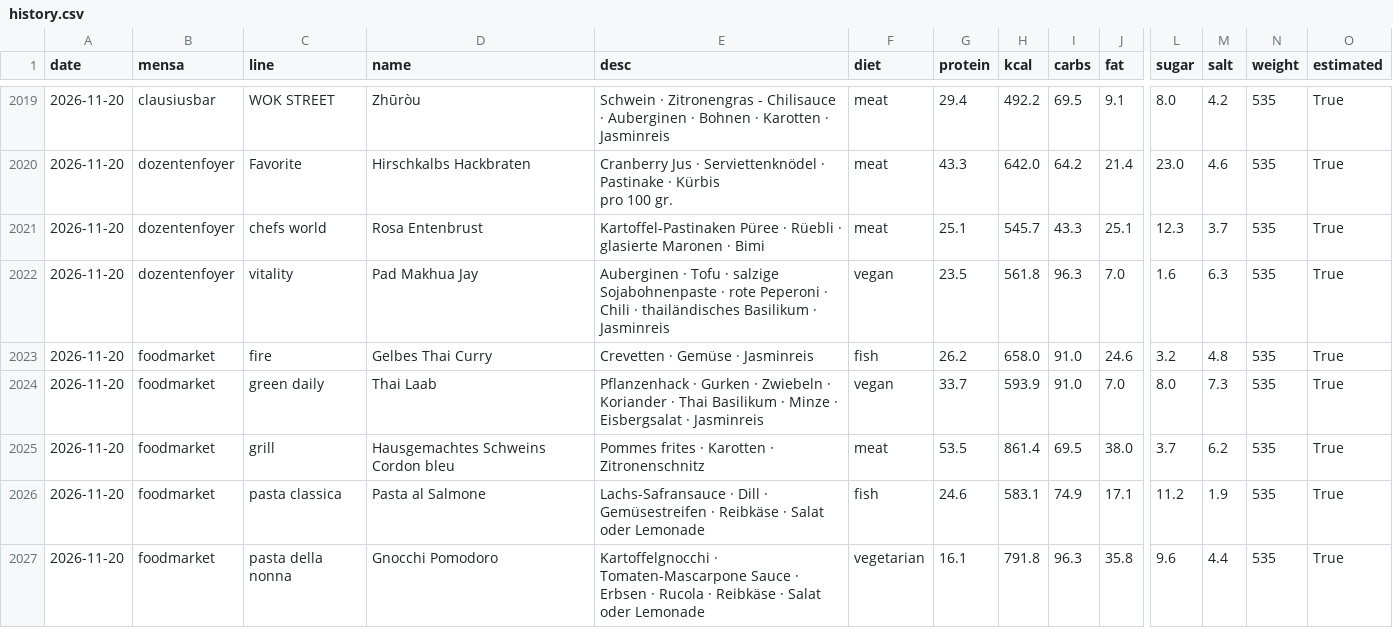
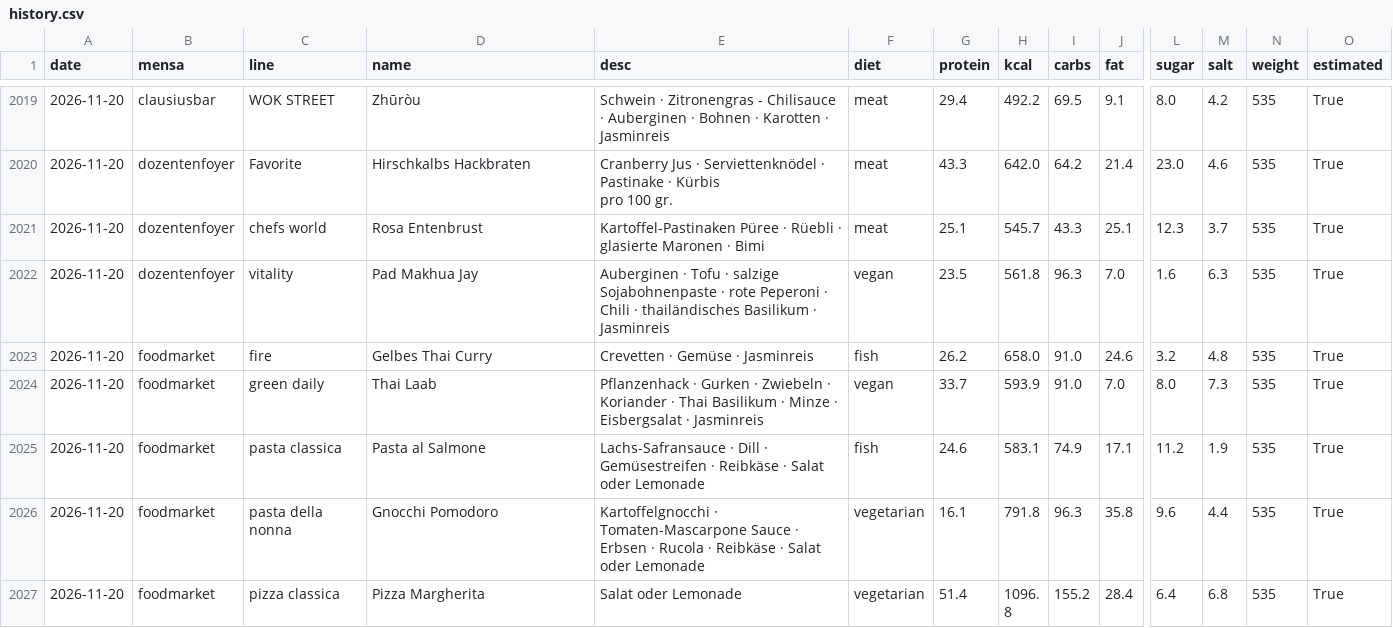
Before and after one commit to evavogel/pindex, a CSV file: docs/data/history.csv, drawn as a sheet; only a part is shown, gaps mark what is left out; the shorter side is filled out with more unchanged rows; rows hold the shown columns only; the diff names each change by its address in the sheet, - before the commit and + after, or states it on an @@ line.

```diff
--- a/docs/data/history.csv
+++ b/docs/data/history.csv
-row 2025: 2026-11-20 | foodmarket | grill | Hausgemachtes Schweins Cordon bleu | Pommes frites · Karotten · Zitronenschnitz | meat | 53.5 | 861.4 | 69.5 | 38.0 | 3.7 | 6.2 | 535 | True
```
Also changed, not shown: 1 other file.
